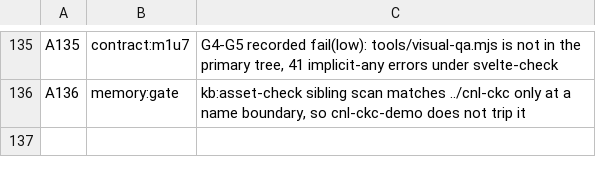
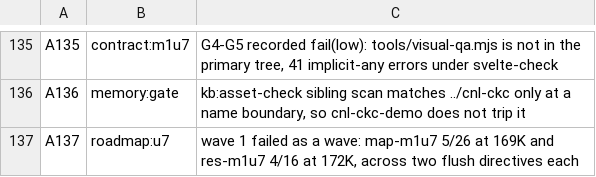
Before and after one commit to eturkes/cnl-ckc-demo, a TSV file: audit-claims.tsv, drawn as a sheet; only a part is shown, gaps mark what is left out.

Commit message:
audit (M1 review): late probe artifacts unstaged at harvest → commit worktree residue

```diff
--- a/audit-claims.tsv
+++ b/audit-claims.tsv
@@ -136 +136,2 @@ A135	contract:m1u7	G4-G5 recorded fail(low): tools/visual-qa.mjs is not in the p
 A136	memory:gate	kb:asset-check sibling scan matches ../cnl-ckc only at a name boundary, so cnl-ckc-demo does not trip it
+A137	roadmap:u7	wave 1 failed as a wave: map-m1u7 5/26 at 169K and res-m1u7 4/16 at 172K, across two flush directives each
```
Also changed, not shown: 1 other file.
